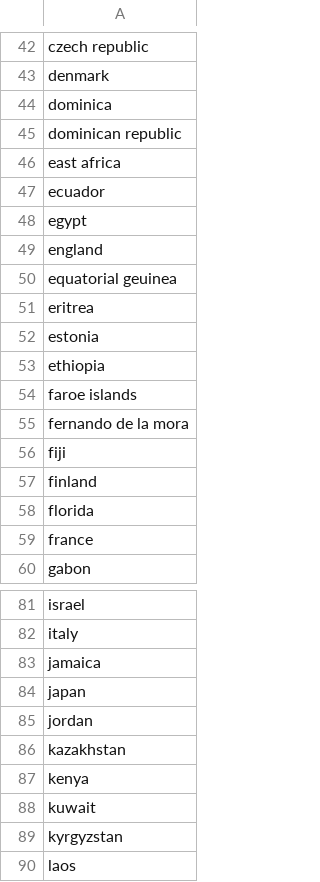
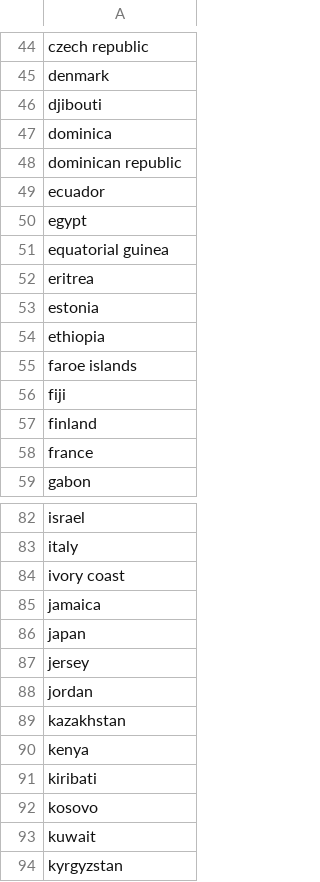
Before and after one commit to nehasharma2513/Project3, a CSV file: Resources/cleanCountries.csv, drawn as a sheet; only a part is shown, gaps mark what is left out; the shorter side is filled out with more unchanged rows; the diff covers the shown part only.

```diff
--- a/Resources/cleanCountries.csv
+++ b/Resources/cleanCountries.csv
@@ -43,9 +45,8 @@ czech republic
 denmark
+djibouti
 dominica
 dominican republic
-east africa
 ecuador
 egypt
-england
-equatorial geuinea
+equatorial guinea
 eritrea
@@ -54,6 +55,4 @@ ethiopia
 faroe islands
-fernando de la mora
 fiji
 finland
-florida
 france
@@ -82,4 +83,6 @@ israel
 italy
+ivory coast
 jamaica
 japan
+jersey
 jordan
@@ -87,2 +90,4 @@ kazakhstan
 kenya
+kiribati
+kosovo
 kuwait
```
Also changed, not shown: 21 added rows, 4 removed rows and 5 edited cells elsewhere in this file, Resources/GeoLoc.csv.
